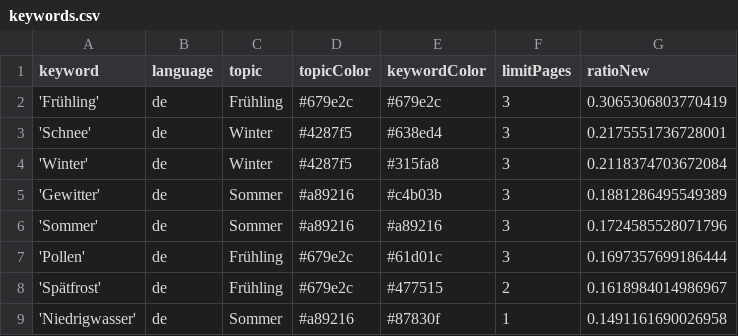
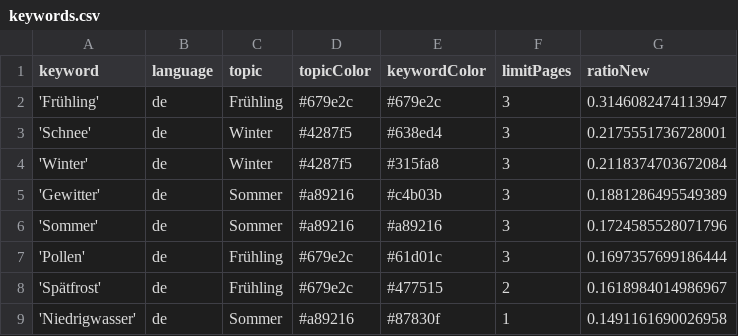
Before and after one commit to newsWhisperer/winterIsComing, a CSV file: keywords.csv, drawn as a sheet; only a part is shown.

```diff
--- a/keywords.csv
+++ b/keywords.csv
@@ -1,3 +1,3 @@
 keyword,language,topic,topicColor,keywordColor,limitPages,ratioNew
-'Frühling',de,Frühling,#679e2c,#679e2c,3,0.3065306803770419
+'Frühling',de,Frühling,#679e2c,#679e2c,3,0.3146082474113947
 'Schnee',de,Winter,#4287f5,#638ed4,3,0.2175551736728001
```
Also changed, not shown: csv/news_2026_03.csv, 1 other file.
